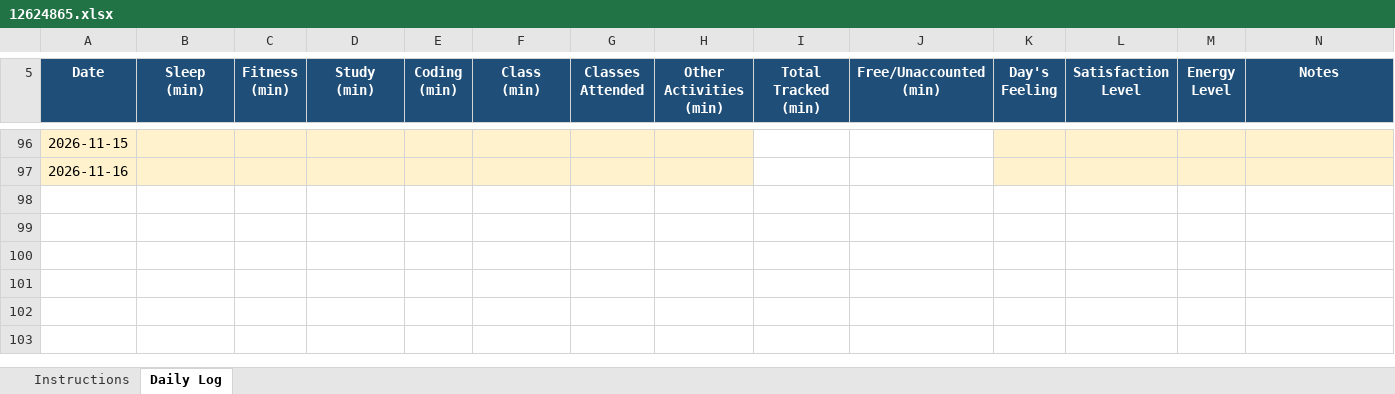
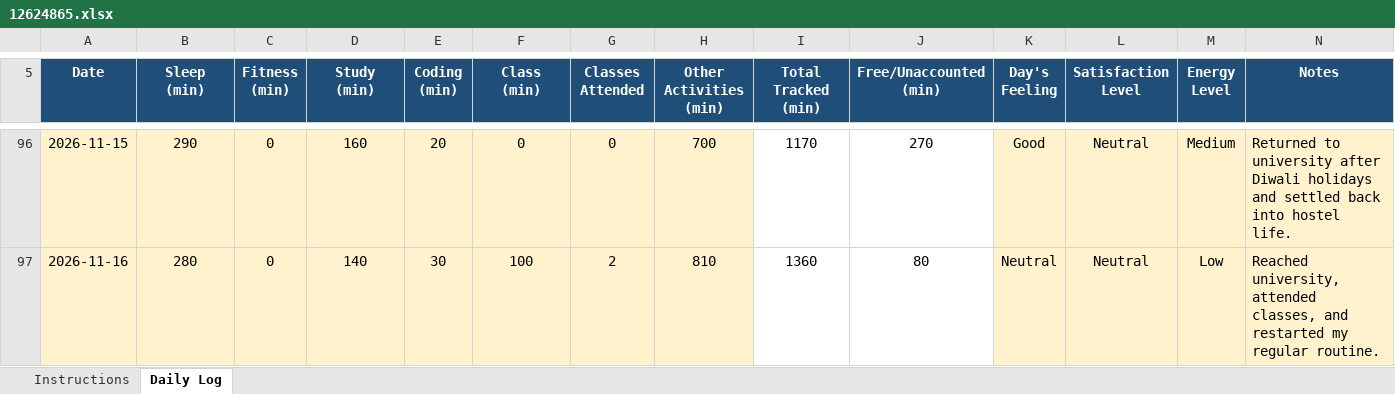
Before and after one commit to mohammadsahil-1/CAP-776, an Excel workbook: 12624865.xlsx, sheet Daily Log, drawn as a sheet; only a part is shown, gaps mark what is left out; values as stored, in another font and other column widths than the file's, no borders; conditional formats not drawn; the diff covers the shown part only; the diff names each change by its address in the sheet, - before the commit and + after, or states it on an @@ line.

```diff
--- a/12624865.xlsx (sheet Daily Log)
+++ b/12624865.xlsx (sheet Daily Log)
-B96 (Sleep (min)): (empty)
+B96 (Sleep (min)): 290
-C96:C97 (Fitness (min)): (empty)
+C96:C97 (Fitness (min)): 0
-D96 (Study (min)): (empty)
+D96 (Study (min)): 160
-E96 (Coding (min)): (empty)
+E96 (Coding (min)): 20
-F96 (Class (min)): (empty)
+F96 (Class (min)): 0
-G96 (Classes Attended): (empty)
+G96 (Classes Attended): 0
-H96 (Other Activities (min)): (empty)
+H96 (Other Activities (min)): 700
-I96 (Total Tracked (min)): (empty)
+I96 (Total Tracked (min)): 1170
-J96 (Free/Unaccounted (min)): (empty)
+J96 (Free/Unaccounted (min)): 270
-K96 (Day's Feeling): (empty)
+K96 (Day's Feeling): Good
-L96:L97 (Satisfaction Level): (empty)
+L96:L97 (Satisfaction Level): Neutral
-M96 (Energy Level): (empty)
+M96 (Energy Level): Medium
-N96 (Notes): (empty)
+N96 (Notes): Returned to university after Diwali holidays and settled back into hostel life.
-B97 (Sleep (min)): (empty)
+B97 (Sleep (min)): 280
-D97 (Study (min)): (empty)
+D97 (Study (min)): 140
-E97 (Coding (min)): (empty)
+E97 (Coding (min)): 30
-F97 (Class (min)): (empty)
+F97 (Class (min)): 100
-G97 (Classes Attended): (empty)
+G97 (Classes Attended): 2
-H97 (Other Activities (min)): (empty)
+H97 (Other Activities (min)): 810
-I97 (Total Tracked (min)): (empty)
+I97 (Total Tracked (min)): 1360
-J97 (Free/Unaccounted (min)): (empty)
+J97 (Free/Unaccounted (min)): 80
-K97 (Day's Feeling): (empty)
+K97 (Day's Feeling): Neutral
-M97 (Energy Level): (empty)
+M97 (Energy Level): Low
-N97 (Notes): (empty)
+N97 (Notes): Reached university, attended classes, and restarted my regular routine.
```
Also changed, not shown: 78 edited cells elsewhere in this sheet.
